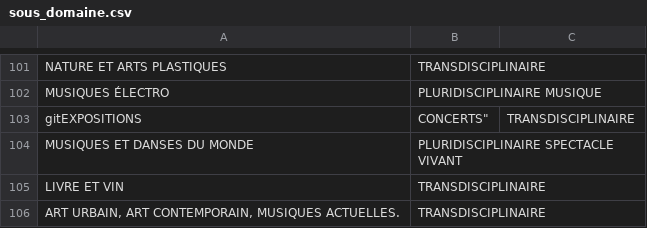
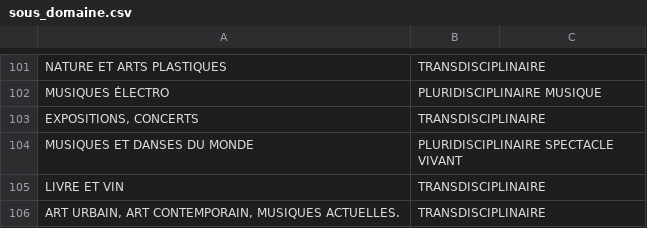
Before and after one commit to ProjetBDI/BDI007-Back, a CSV file: db/dbExport/sous_domaine.csv, drawn as a sheet; only a part is shown, gaps mark what is left out; removed rows and columns are numbered as before the commit, all else as after; the diff names each change by its address in the sheet, - before the commit and + after, or states it on an @@ line.

```diff
--- a/db/dbExport/sous_domaine.csv
+++ b/db/dbExport/sous_domaine.csv
-row 103: gitEXPOSITIONS | CONCERTS" | TRANSDISCIPLINAIRE
+row 103: EXPOSITIONS, CONCERTS | TRANSDISCIPLINAIRE
```
Also changed, not shown: db/dbExport/region.csv, 1 other file.
